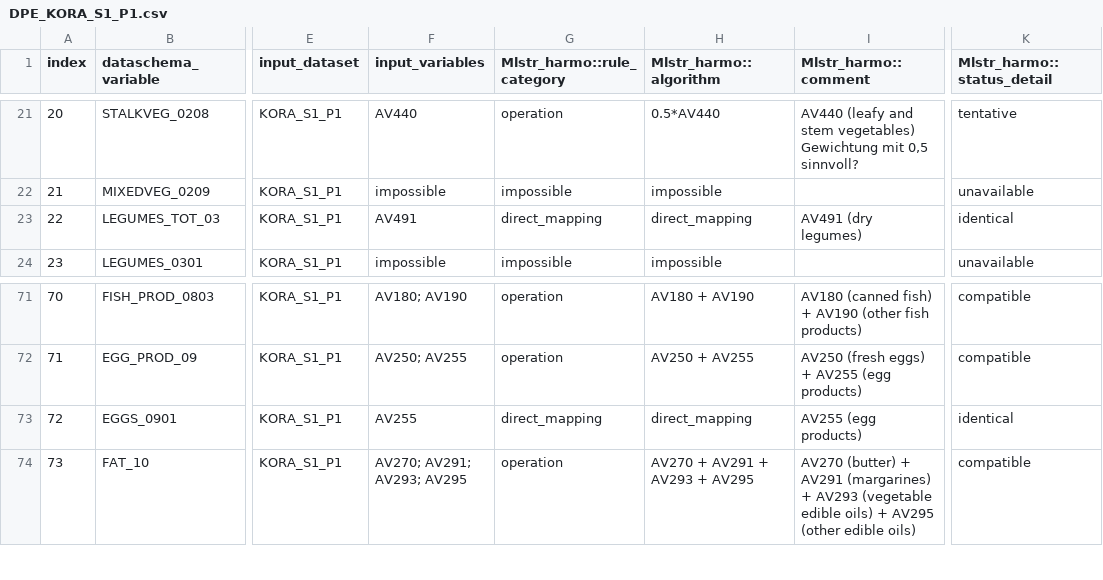
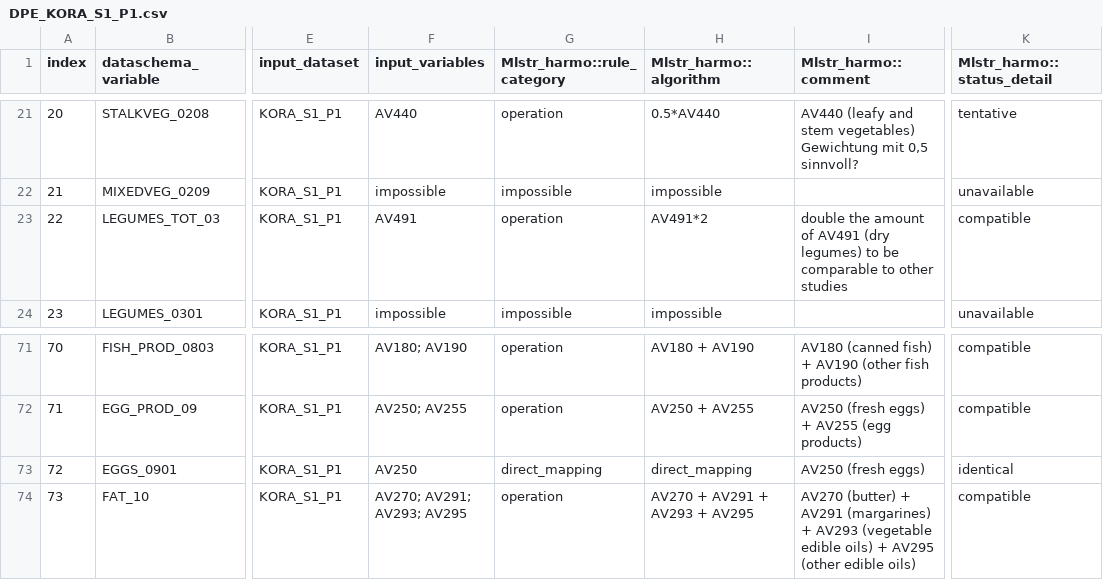
Before and after one commit to nfdi4health/use-cases-harmonisation, a CSV file: utils/compare_binary/rmonize/data_proc_elem/DPE_KORA_S1_P1.csv, drawn as a sheet; only a part is shown, gaps mark what is left out; the diff names each change by its address in the sheet, - before the commit and + after, or states it on an @@ line.

```diff
--- a/utils/compare_binary/rmonize/data_proc_elem/DPE_KORA_S1_P1.csv
+++ b/utils/compare_binary/rmonize/data_proc_elem/DPE_KORA_S1_P1.csv
-G23 (Mlstr_harmo::rule_category): direct_mapping
+G23 (Mlstr_harmo::rule_category): operation
-H23 (Mlstr_harmo::algorithm): direct_mapping
+H23 (Mlstr_harmo::algorithm): AV491*2
-I23 (Mlstr_harmo::comment): AV491 (dry legumes)
+I23 (Mlstr_harmo::comment): double the amount of AV491 (dry legumes) to be comparable to other studies
-K23 (Mlstr_harmo::status_detail): identical
+K23 (Mlstr_harmo::status_detail): compatible
-F73 (input_variables): AV255
+F73 (input_variables): AV250
-I73 (Mlstr_harmo::comment): AV255 (egg products)
+I73 (Mlstr_harmo::comment): AV250 (fresh eggs)
```
Also changed, not shown: utils/compare_binary/rmonize/data_dictionary/DD_KORA_S1_P2_Categories.csv, utils/compare_binary/rmonize/data_dictionary/DD_KORA_S1_P2_Variables.csv, 7 other files.
